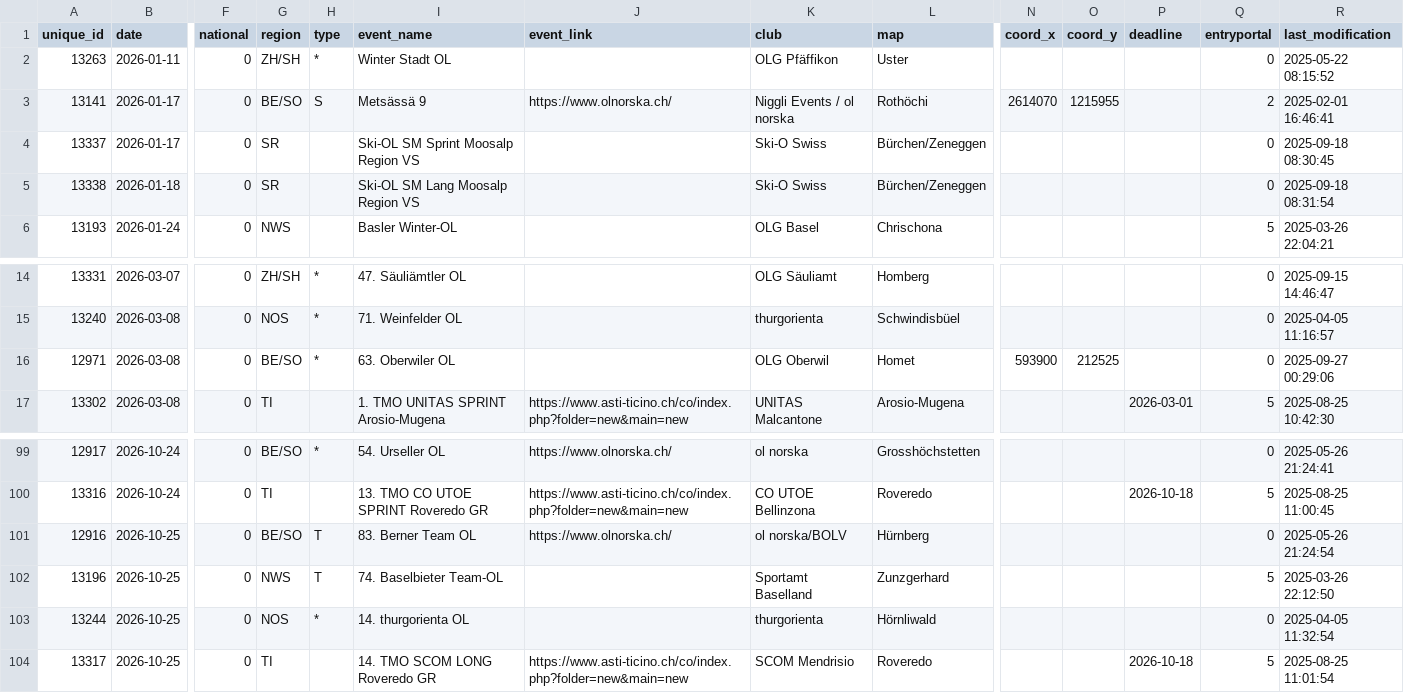
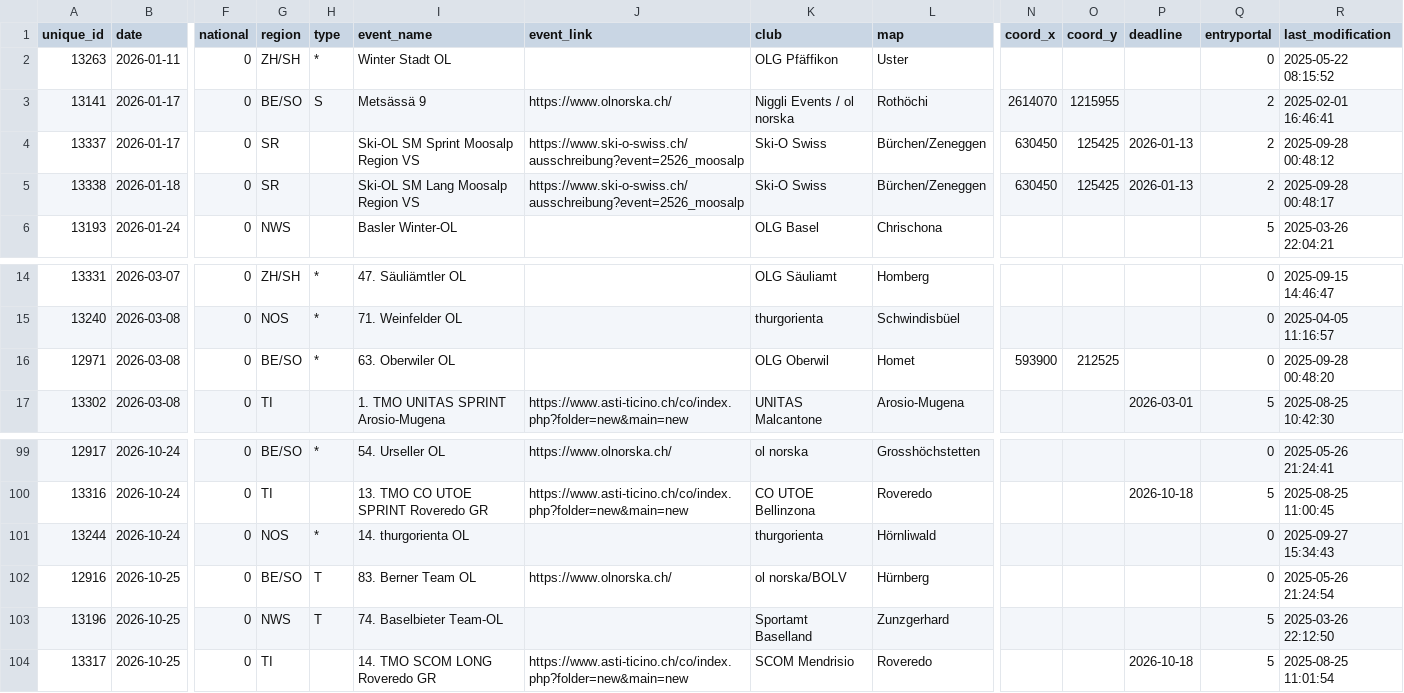
Before and after one commit to fabianHueni/swiss-orienteering-events, a CSV file: public/data/events-2026.csv, drawn as a sheet; only a part is shown, gaps mark what is left out; removed rows and columns are numbered as before the commit, all else as after; rows hold the shown columns only; the diff names each change by its address in the sheet, - before the commit and + after, or states it on an @@ line.

```diff
--- a/public/data/events-2026.csv
+++ b/public/data/events-2026.csv
-J4:J5 (event_link): (empty)
+J4:J5 (event_link): https://www.ski-o-swiss.ch/ausschreibung?event=2526_moosalp
-N4:N5 (coord_x): (empty)
+N4:N5 (coord_x): 630450
-O4:O5 (coord_y): (empty)
+O4:O5 (coord_y): 125425
-P4:P5 (deadline): (empty)
+P4:P5 (deadline): 2026-01-13
-Q4:Q5 (entryportal): 0
+Q4:Q5 (entryportal): 2
-R4 (last_modification): 2025-09-18 08:30:45
+R4 (last_modification): 2025-09-28 00:48:12
-R5 (last_modification): 2025-09-18 08:31:54
+R5 (last_modification): 2025-09-28 00:48:17
-R16 (last_modification): 2025-09-27 00:29:06
+R16 (last_modification): 2025-09-28 00:48:20
+row 101: 13244 | 2026-10-24 | 0 | NOS | * | 14. thurgorienta OL |  | thurgorienta | Hörnliwald |  |  |  | 0 | 2025-09-27 15:34:43
-row 103: 13244 | 2026-10-25 | 0 | NOS | * | 14. thurgorienta OL |  | thurgorienta | Hörnliwald |  |  |  | 0 | 2025-04-05 11:32:54
```
